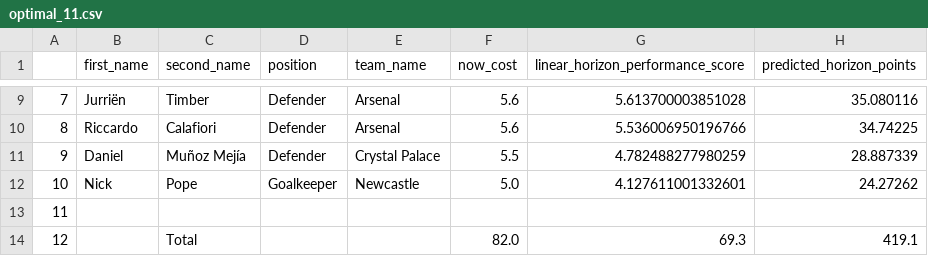
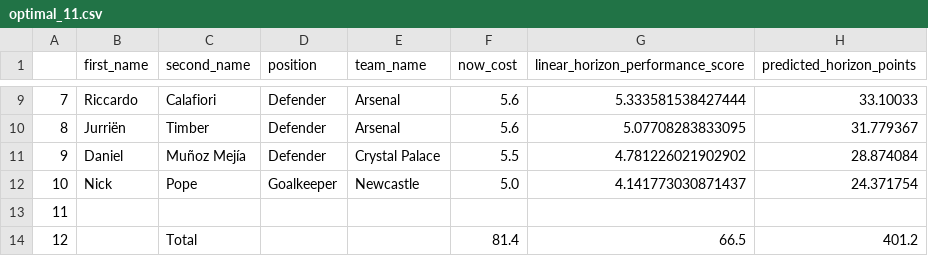
Before and after one commit to matecsapo/Fantasy-Premier-League-Model, a CSV file: predictions/GW_3/model_V2/optimal_11.csv, drawn as a sheet; only a part is shown, gaps mark what is left out; the diff covers the shown part only.

```diff
--- a/predictions/GW_3/model_V2/optimal_11.csv
+++ b/predictions/GW_3/model_V2/optimal_11.csv
@@ -9,6 +9,6 @@
-7,Jurriën,Timber,Defender,Arsenal,5.6,5.613700003851028,35.080116
-8,Riccardo,Calafiori,Defender,Arsenal,5.6,5.536006950196766,34.74225
-9,Daniel,Muñoz Mejía,Defender,Crystal Palace,5.5,4.782488277980259,28.887339
-10,Nick,Pope,Goalkeeper,Newcastle,5.0,4.127611001332601,24.27262
+7,Riccardo,Calafiori,Defender,Arsenal,5.6,5.333581538427444,33.10033
+8,Jurriën,Timber,Defender,Arsenal,5.6,5.07708283833095,31.779367
+9,Daniel,Muñoz Mejía,Defender,Crystal Palace,5.5,4.781226021902902,28.874084
+10,Nick,Pope,Goalkeeper,Newcastle,5.0,4.141773030871437,24.371754
 11,,,,,,,
-12,,Total,,,82.0,69.3,419.1
+12,,Total,,,81.4,66.5,401.2
```
Also changed, not shown: 30 edited cells elsewhere in this file, predictions/GW_3/model_V2/predictions.csv, 1 other file.
